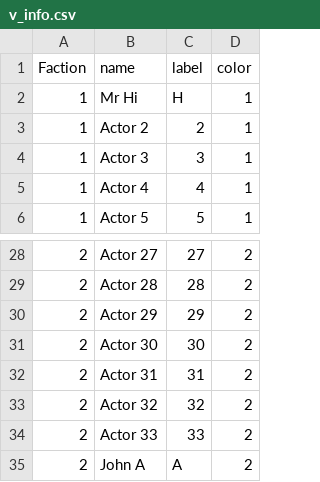
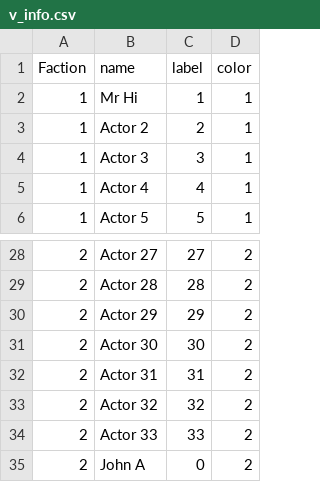
Before and after one commit to samjrx/gsql-graph-algorithms, a CSV file: graphs/karate/data/v_info.csv, drawn as a sheet; only a part is shown, gaps mark what is left out.

```diff
--- a/graphs/karate/data/v_info.csv
+++ b/graphs/karate/data/v_info.csv
@@ -1,3 +1,3 @@
 "Faction","name","label","color"
-1,"Mr Hi","H",1
+1,"Mr Hi","1",1
 1,"Actor 2","2",1
@@ -34,2 +34,2 @@
 2,"Actor 33","33",2
-2,"John A","A",2
+2,"John A","0",2
```
Also changed, not shown: graphs/karate/data/e_list.csv.
